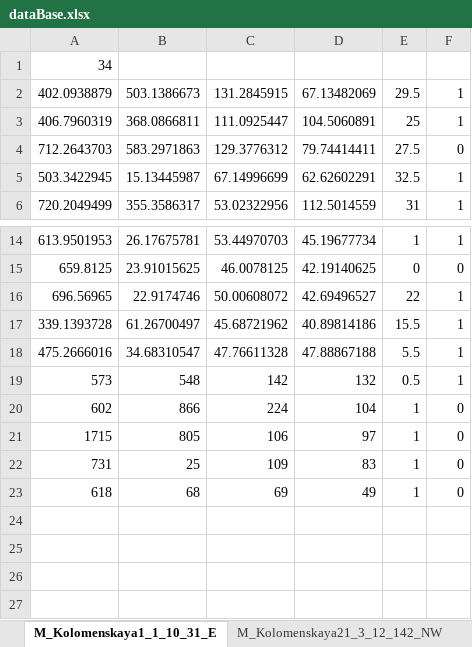
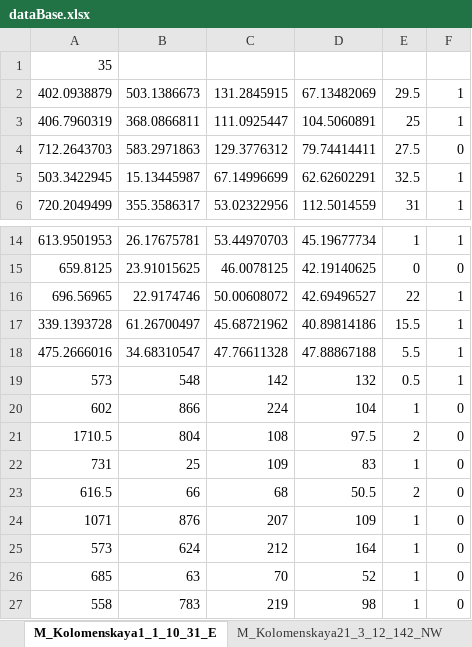
Before and after one commit to Kirsegisan/Parking, an Excel workbook: RunningYOLO/dataBase.xlsx, sheet M_Kolomenskaya1_1_10_31_E, drawn as a sheet; only a part is shown, gaps mark what is left out; values as stored, in another font and other column widths than the file's, no borders; removed rows and columns are numbered as before the commit, all else as after; the diff names each change by its address in the sheet, - before the commit and + after, or states it on an @@ line.

```diff
--- a/RunningYOLO/dataBase.xlsx (sheet M_Kolomenskaya1_1_10_31_E)
+++ b/RunningYOLO/dataBase.xlsx (sheet M_Kolomenskaya1_1_10_31_E)
-A1: 34
+A1: 35
-row 21: 1715 | 805 | 106 | 97 | 1 | 0
+row 21: 1710.5 | 804 | 108 | 97.5 | 2 | 0
-row 23: 618 | 68 | 69 | 49 | 1 | 0
+row 23: 616.5 | 66 | 68 | 50.5 | 2 | 0
+row 24: 1071 | 876 | 207 | 109 | 1 | 0
+row 25: 573 | 624 | 212 | 164 | 1 | 0
+row 26: 685 | 63 | 70 | 52 | 1 | 0
+row 27: 558 | 783 | 219 | 98 | 1 | 0
```
Also changed, not shown: sheet M_Kolomenskaya21_3_12_142_NW, RunningYOLO/users.xlsx, 35 other files.
